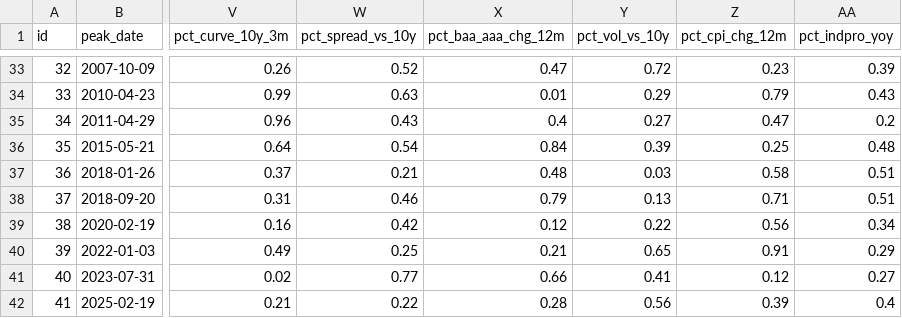
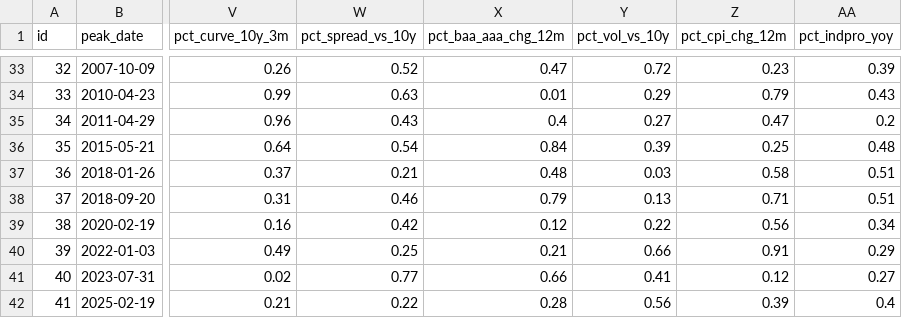
Before and after one commit to FrankieNapolitano/leverage-analyzer, a CSV file: timemachine/data/crash_types.csv, drawn as a sheet; only a part is shown, gaps mark what is left out; the diff names each change by its address in the sheet, - before the commit and + after, or states it on an @@ line.

```diff
--- a/timemachine/data/crash_types.csv
+++ b/timemachine/data/crash_types.csv
-Y40 (pct_vol_vs_10y): 0.65
+Y40 (pct_vol_vs_10y): 0.66
```
Also changed, not shown: timemachine/data/analogs_crashes.csv, timemachine/data/analogs_months.csv, 13 other files.
